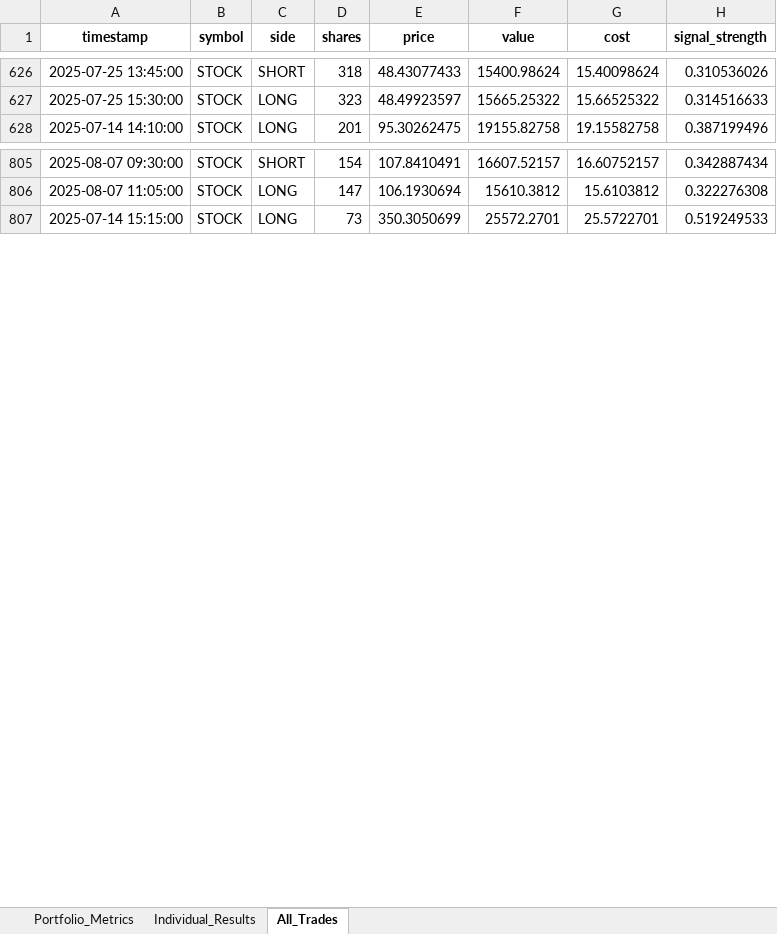
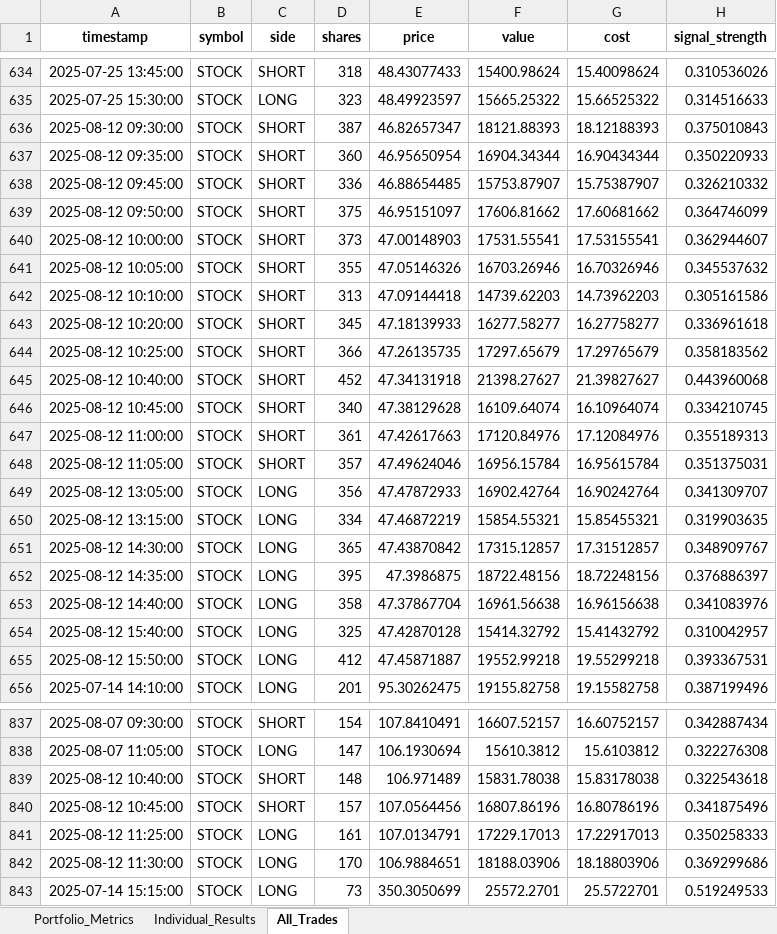
Before and after one commit to Landon-Bragg/Intraday-Mean-Reversion, an Excel workbook: results/backtest_results.xlsx, sheet All_Trades, drawn as a sheet; only a part is shown, gaps mark what is left out; values as stored, in another font and other column widths than the file's, no borders; the diff covers the shown part only; the diff names each change by its address in the sheet, - before the commit and + after, or states it on an @@ line.

```diff
--- a/results/backtest_results.xlsx (sheet All_Trades)
+++ b/results/backtest_results.xlsx (sheet All_Trades)
+row 636: 2025-08-12 09:30:00 | STOCK | SHORT | 387 | 46.82657347 | 18121.88393 | 18.12188393 | 0.375010843
+row 637: 2025-08-12 09:35:00 | STOCK | SHORT | 360 | 46.95650954 | 16904.34344 | 16.90434344 | 0.350220933
+row 638: 2025-08-12 09:45:00 | STOCK | SHORT | 336 | 46.88654485 | 15753.87907 | 15.75387907 | 0.326210332
+row 639: 2025-08-12 09:50:00 | STOCK | SHORT | 375 | 46.95151097 | 17606.81662 | 17.60681662 | 0.364746099
+row 640: 2025-08-12 10:00:00 | STOCK | SHORT | 373 | 47.00148903 | 17531.55541 | 17.53155541 | 0.362944607
+row 641: 2025-08-12 10:05:00 | STOCK | SHORT | 355 | 47.05146326 | 16703.26946 | 16.70326946 | 0.345537632
+row 642: 2025-08-12 10:10:00 | STOCK | SHORT | 313 | 47.09144418 | 14739.62203 | 14.73962203 | 0.305161586
+row 643: 2025-08-12 10:20:00 | STOCK | SHORT | 345 | 47.18139933 | 16277.58277 | 16.27758277 | 0.336961618
+row 644: 2025-08-12 10:25:00 | STOCK | SHORT | 366 | 47.26135735 | 17297.65679 | 17.29765679 | 0.358183562
+row 645: 2025-08-12 10:40:00 | STOCK | SHORT | 452 | 47.34131918 | 21398.27627 | 21.39827627 | 0.443960068
+row 646: 2025-08-12 10:45:00 | STOCK | SHORT | 340 | 47.38129628 | 16109.64074 | 16.10964074 | 0.334210745
+row 647: 2025-08-12 11:00:00 | STOCK | SHORT | 361 | 47.42617663 | 17120.84976 | 17.12084976 | 0.355189313
+row 648: 2025-08-12 11:05:00 | STOCK | SHORT | 357 | 47.49624046 | 16956.15784 | 16.95615784 | 0.351375031
+row 649: 2025-08-12 13:05:00 | STOCK | LONG | 356 | 47.47872933 | 16902.42764 | 16.90242764 | 0.341309707
+row 650: 2025-08-12 13:15:00 | STOCK | LONG | 334 | 47.46872219 | 15854.55321 | 15.85455321 | 0.319903635
+row 651: 2025-08-12 14:30:00 | STOCK | LONG | 365 | 47.43870842 | 17315.12857 | 17.31512857 | 0.348909767
+row 652: 2025-08-12 14:35:00 | STOCK | LONG | 395 | 47.3986875 | 18722.48156 | 18.72248156 | 0.376886397
+row 653: 2025-08-12 14:40:00 | STOCK | LONG | 358 | 47.37867704 | 16961.56638 | 16.96156638 | 0.341083976
+row 654: 2025-08-12 15:40:00 | STOCK | LONG | 325 | 47.42870128 | 15414.32792 | 15.41432792 | 0.310042957
+row 655: 2025-08-12 15:50:00 | STOCK | LONG | 412 | 47.45871887 | 19552.99218 | 19.55299218 | 0.393367531
+row 839: 2025-08-12 10:40:00 | STOCK | SHORT | 148 | 106.971489 | 15831.78038 | 15.83178038 | 0.322543618
+row 840: 2025-08-12 10:45:00 | STOCK | SHORT | 157 | 107.0564456 | 16807.86196 | 16.80786196 | 0.341875496
+row 841: 2025-08-12 11:25:00 | STOCK | LONG | 161 | 107.0134791 | 17229.17013 | 17.22917013 | 0.350258333
+row 842: 2025-08-12 11:30:00 | STOCK | LONG | 170 | 106.9884651 | 18188.03906 | 18.18803906 | 0.369299686
```
Also changed, not shown: 17 added rows, 4 removed rows and 143 edited cells elsewhere in this sheet, sheet Individual_Results, sheet Portfolio_Metrics, 5 other files.
